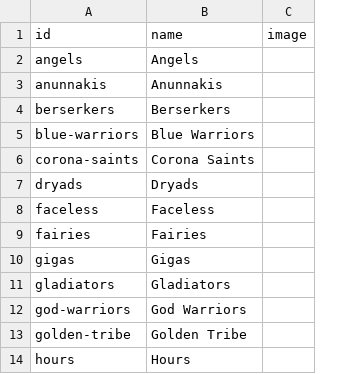
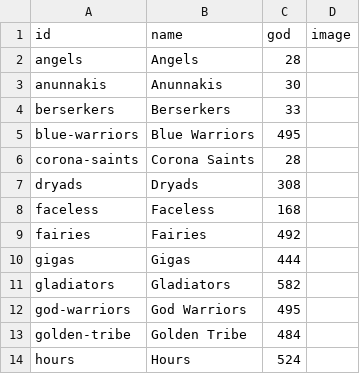
Before and after one commit to diegochagas/saintseiyacloths, a CSV file: csv/data/classes.csv, drawn as a sheet; only a part is shown; the diff names each change by its address in the sheet, - before the commit and + after, or states it on an @@ line.

```diff
--- a/csv/data/classes.csv
+++ b/csv/data/classes.csv
+column C (god), rows 2-14: 28 | 30 | 33 | 495 | 28 | 308 | 168 | 492 | 444 | 582 | 495 | 484 | 524
```
Also changed, not shown: csv/data/groups.csv, csv/data/saints.csv, 6 other files.
